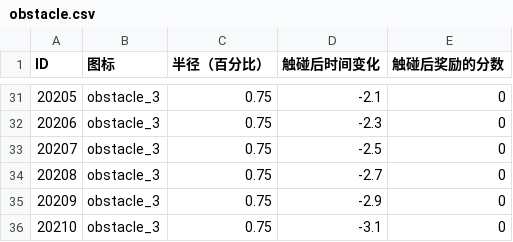
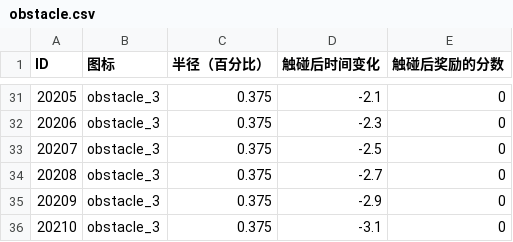
Before and after one commit to ludidilu/UpUpEatEat, a CSV file: Assets/StreamingAssets/csv/obstacle.csv, drawn as a sheet; only a part is shown, gaps mark what is left out; the diff covers the shown part only; the diff names each change by its address in the sheet, - before the commit and + after, or states it on an @@ line.

```diff
--- a/Assets/StreamingAssets/csv/obstacle.csv
+++ b/Assets/StreamingAssets/csv/obstacle.csv
-C31:C36 (半径（百分比）): 0.75
+C31:C36 (半径（百分比）): 0.375
```
Also changed, not shown: 27 edited cells elsewhere in this file, Assets/StreamingAssets/csv/food.csv, Assets/StreamingAssets/csv/time.csv.
